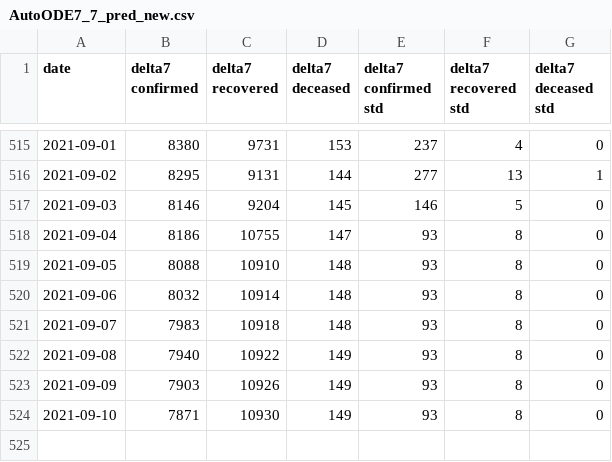
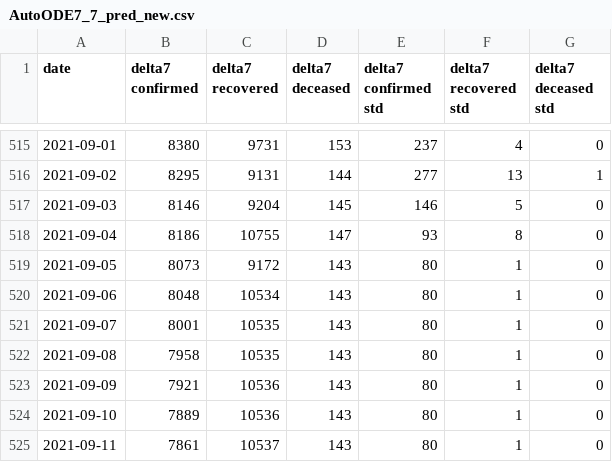
Before and after one commit to ashish0911/covid_data, a CSV file: AutoODE7_7_pred_new.csv, drawn as a sheet; only a part is shown, gaps mark what is left out.

```diff
--- a/AutoODE7_7_pred_new.csv
+++ b/AutoODE7_7_pred_new.csv
@@ -518,7 +518,8 @@ date,delta7 confirmed,delta7 recovered,delta7 deceased,delta7 confirmed std,delt
 2021-09-04,8186,10755,147,93,8,0
-2021-09-05,8088,10910,148,93,8,0
-2021-09-06,8032,10914,148,93,8,0
-2021-09-07,7983,10918,148,93,8,0
-2021-09-08,7940,10922,149,93,8,0
-2021-09-09,7903,10926,149,93,8,0
-2021-09-10,7871,10930,149,93,8,0
+2021-09-05,8073,9172,143,80,1,0
+2021-09-06,8048,10534,143,80,1,0
+2021-09-07,8001,10535,143,80,1,0
+2021-09-08,7958,10535,143,80,1,0
+2021-09-09,7921,10536,143,80,1,0
+2021-09-10,7889,10536,143,80,1,0
+2021-09-11,7861,10537,143,80,1,0
```
Also changed, not shown: AutoODE7_14_pred_new.csv, AutoODE7_21_pred_new.csv, 3 other files.
